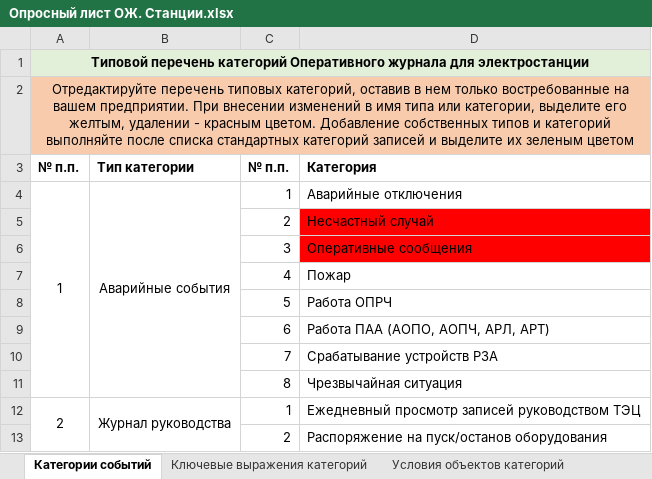
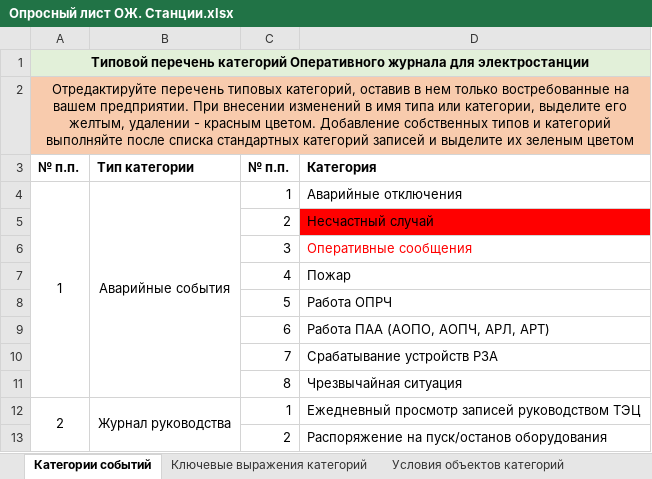
Before and after one commit to EvTKi/OZ_creator, an Excel workbook: Опросный лист ОЖ. Станции.xlsx, sheet Категории событий, drawn as a sheet; only a part is shown; values as stored, in another font and other column widths than the file's, no borders; the diff names each change by its address in the sheet, - before the commit and + after, or states it on an @@ line.

```diff
--- a/Опросный лист ОЖ. Станции.xlsx (sheet Категории событий)
+++ b/Опросный лист ОЖ. Станции.xlsx (sheet Категории событий)
@@ D6 fill: #FF0000 → none, text colour: black → #FF0000 @@
```
Also changed, not shown: 6 other files.
